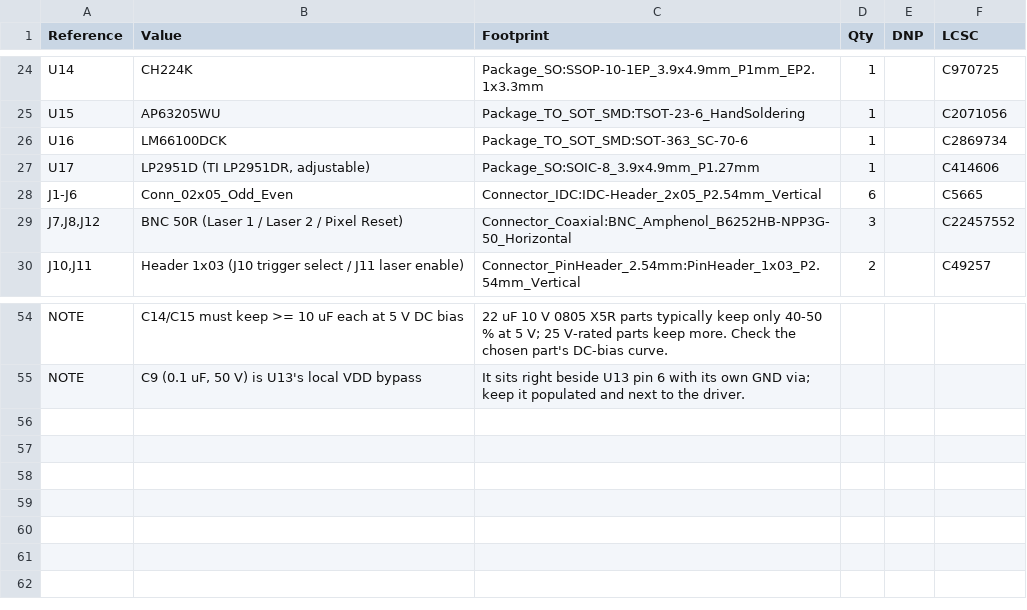
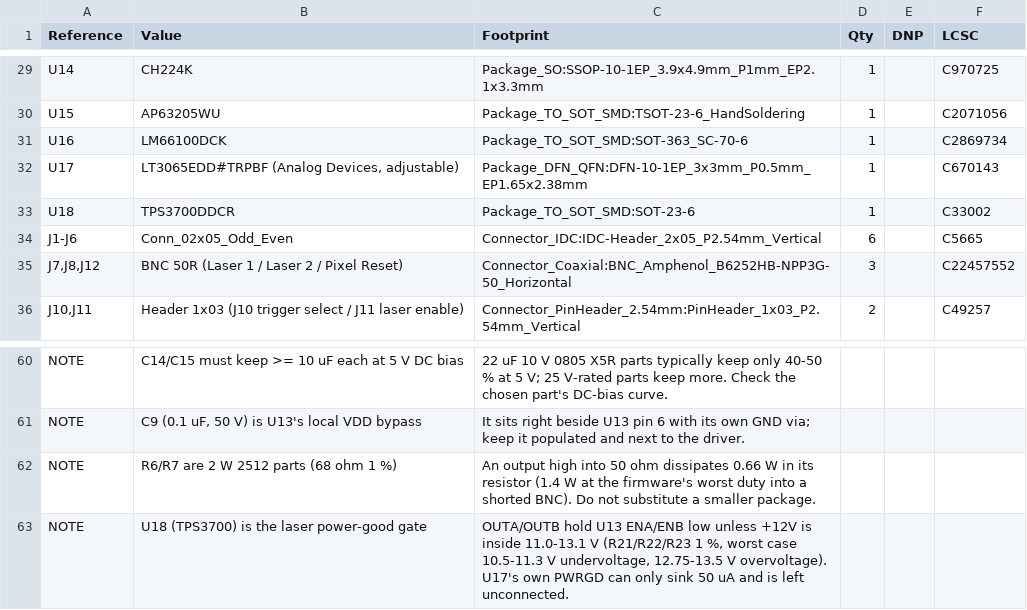
Before and after one commit to Low-Boom/PiEBV, a CSV file: Pico Version 4Layer/PiDG_Pico_BOM.csv, drawn as a sheet; only a part is shown, gaps mark what is left out; the diff covers the shown part only.

```diff
--- a/Pico Version 4Layer/PiDG_Pico_BOM.csv
+++ b/Pico Version 4Layer/PiDG_Pico_BOM.csv
@@ -26,3 +31,4 @@
 "U16","LM66100DCK","Package_TO_SOT_SMD:SOT-363_SC-70-6","1","","C2869734"
-"U17","LP2951D (TI LP2951DR, adjustable)","Package_SO:SOIC-8_3.9x4.9mm_P1.27mm","1","","C414606"
+"U17","LT3065EDD#TRPBF (Analog Devices, adjustable)","Package_DFN_QFN:DFN-10-1EP_3x3mm_P0.5mm_EP1.65x2.38mm","1","","C670143"
+"U18","TPS3700DDCR","Package_TO_SOT_SMD:SOT-23-6","1","","C33002"
 "J1-J6","Conn_02x05_Odd_Even","Connector_IDC:IDC-Header_2x05_P2.54mm_Vertical","6","","C5665"
@@ -55 +61,3 @@
 "NOTE","C9 (0.1 uF, 50 V) is U13's local VDD bypass","It sits right beside U13 pin 6 with its own GND via; keep it populated and next to the driver.","","",""
+"NOTE","R6/R7 are 2 W 2512 parts (68 ohm 1 %)","An output high into 50 ohm dissipates 0.66 W in its resistor (1.4 W at the firmware's worst duty into a shorted BNC). Do not substitute a smaller package.","","",""
+"NOTE","U18 (TPS3700) is the laser power-good gate","OUTA/OUTB hold U13 ENA/ENB low unless +12V is inside 11.0-13.1 V (R21/R22/R23 1 %, worst case 10.5-11.3 V undervoltage, 12.75-13.5 V overvoltage). U17's own PWRGD can only sink 50 uA and is left unconnected.","","",""
```
Also changed, not shown: 7 added rows, 2 removed rows and 14 edited cells elsewhere in this file, Pico Version 4Layer/PiDG_Pico_CPL.csv, Pico Version 4Layer/fab/jlc/PiDG_Pico_JLC_BOM.csv, 26 other files.
